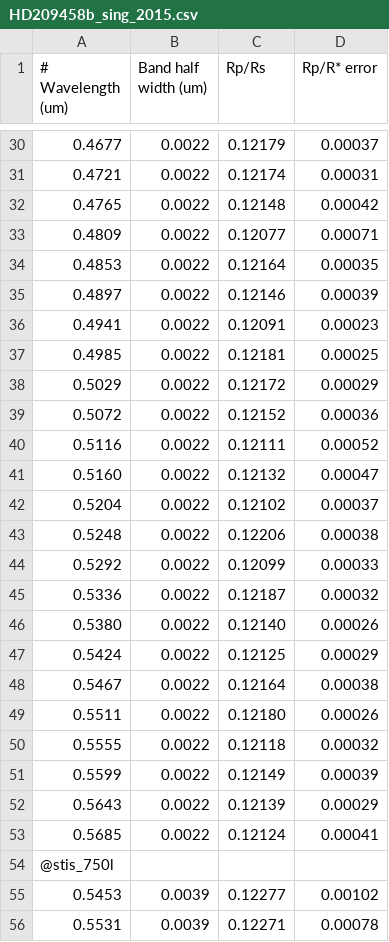
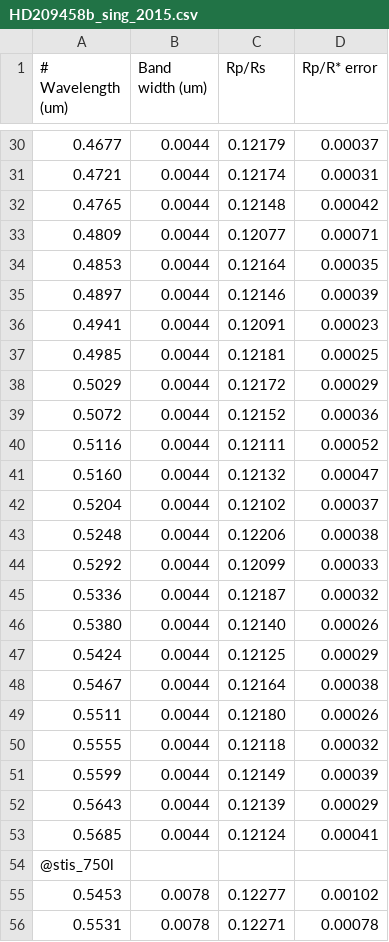
Before and after one commit to pcubillos/CubillosBlecic2021_pyratbayI, a CSV file: inputs/data/HD209458b_sing_2015.csv, drawn as a sheet; only a part is shown, gaps mark what is left out; the diff covers the shown part only.

```diff
--- a/inputs/data/HD209458b_sing_2015.csv
+++ b/inputs/data/HD209458b_sing_2015.csv
@@ -1 +1 @@
-# Wavelength (um),Band half width (um), Rp/Rs, Rp/R* error
+# Wavelength (um),Band width (um), Rp/Rs, Rp/R* error
@@ -30,27 +30,27 @@
-0.4677, 0.0022, 0.12179, 0.00037
-0.4721, 0.0022, 0.12174, 0.00031
-0.4765, 0.0022, 0.12148, 0.00042
-0.4809, 0.0022, 0.12077, 0.00071
-0.4853, 0.0022, 0.12164, 0.00035
-0.4897, 0.0022, 0.12146, 0.00039
-0.4941, 0.0022, 0.12091, 0.00023
-0.4985, 0.0022, 0.12181, 0.00025
-0.5029, 0.0022, 0.12172, 0.00029
-0.5072, 0.0022, 0.12152, 0.00036
-0.5116, 0.0022, 0.12111, 0.00052
-0.5160, 0.0022, 0.12132, 0.00047
-0.5204, 0.0022, 0.12102, 0.00037
-0.5248, 0.0022, 0.12206, 0.00038
-0.5292, 0.0022, 0.12099, 0.00033
-0.5336, 0.0022, 0.12187, 0.00032
-0.5380, 0.0022, 0.12140, 0.00026
-0.5424, 0.0022, 0.12125, 0.00029
-0.5467, 0.0022, 0.12164, 0.00038
-0.5511, 0.0022, 0.12180, 0.00026
-0.5555, 0.0022, 0.12118, 0.00032
-0.5599, 0.0022, 0.12149, 0.00039
-0.5643, 0.0022, 0.12139, 0.00029
-0.5685, 0.0022, 0.12124, 0.00041
+0.4677, 0.0044, 0.12179, 0.00037
+0.4721, 0.0044, 0.12174, 0.00031
+0.4765, 0.0044, 0.12148, 0.00042
+0.4809, 0.0044, 0.12077, 0.00071
+0.4853, 0.0044, 0.12164, 0.00035
+0.4897, 0.0044, 0.12146, 0.00039
+0.4941, 0.0044, 0.12091, 0.00023
+0.4985, 0.0044, 0.12181, 0.00025
+0.5029, 0.0044, 0.12172, 0.00029
+0.5072, 0.0044, 0.12152, 0.00036
+0.5116, 0.0044, 0.12111, 0.00052
+0.5160, 0.0044, 0.12132, 0.00047
+0.5204, 0.0044, 0.12102, 0.00037
+0.5248, 0.0044, 0.12206, 0.00038
+0.5292, 0.0044, 0.12099, 0.00033
+0.5336, 0.0044, 0.12187, 0.00032
+0.5380, 0.0044, 0.12140, 0.00026
+0.5424, 0.0044, 0.12125, 0.00029
+0.5467, 0.0044, 0.12164, 0.00038
+0.5511, 0.0044, 0.12180, 0.00026
+0.5555, 0.0044, 0.12118, 0.00032
+0.5599, 0.0044, 0.12149, 0.00039
+0.5643, 0.0044, 0.12139, 0.00029
+0.5685, 0.0044, 0.12124, 0.00041
 @stis_750l
-0.5453, 0.0039, 0.12277, 0.00102
-0.5531, 0.0039, 0.12271, 0.00078
+0.5453, 0.0078, 0.12277, 0.00102
+0.5531, 0.0078, 0.12271, 0.00078
```
Also changed, not shown: 96 edited cells elsewhere in this file, 2 other files.
